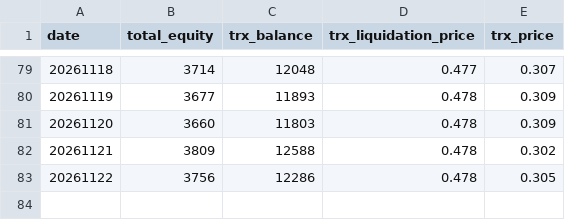
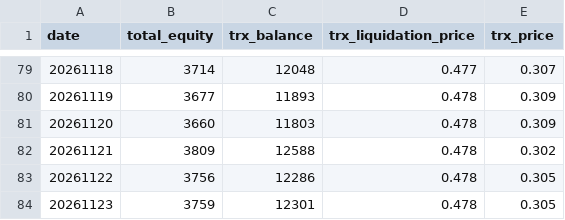
Before and after one commit to stacklix/storage, a CSV file: data/htx_equity.csv, drawn as a sheet; only a part is shown, gaps mark what is left out.

```diff
--- a/data/htx_equity.csv
+++ b/data/htx_equity.csv
@@ -83 +83,2 @@ date,total_equity,trx_balance,trx_liquidation_price,trx_price
 20261122,3756,12286,0.478,0.305
+20261123,3759,12301,0.478,0.305
```
